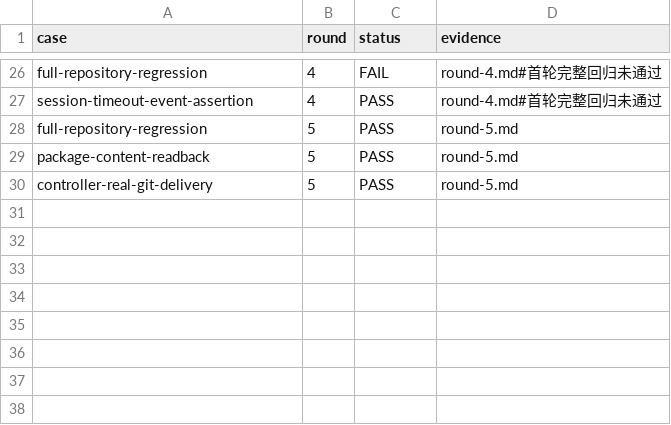
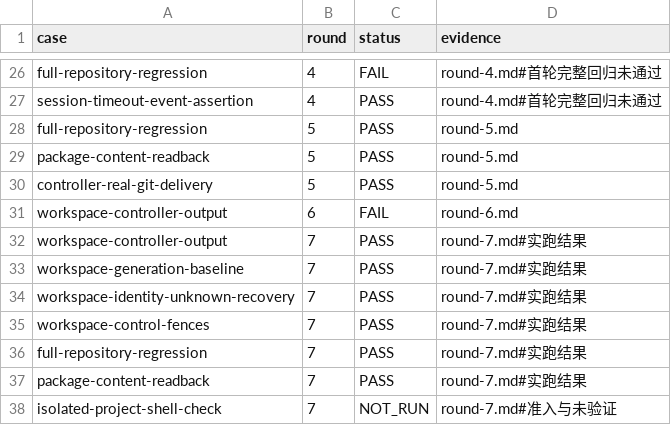
Before and after one commit to HiQ-AI/dingtalk-dsh-assistant, a CSV file: docs/acceptance/execution-foundation/matrix.csv, drawn as a sheet; only a part is shown, gaps mark what is left out; the diff names each change by its address in the sheet, - before the commit and + after, or states it on an @@ line.

```diff
--- a/docs/acceptance/execution-foundation/matrix.csv
+++ b/docs/acceptance/execution-foundation/matrix.csv
+row 31: workspace-controller-output | 6 | FAIL | round-6.md
+row 32: workspace-controller-output | 7 | PASS | round-7.md#实跑结果
+row 33: workspace-generation-baseline | 7 | PASS | round-7.md#实跑结果
+row 34: workspace-identity-unknown-recovery | 7 | PASS | round-7.md#实跑结果
+row 35: workspace-control-fences | 7 | PASS | round-7.md#实跑结果
+row 36: full-repository-regression | 7 | PASS | round-7.md#实跑结果
+row 37: package-content-readback | 7 | PASS | round-7.md#实跑结果
+row 38: isolated-project-shell-check | 7 | NOT_RUN | round-7.md#准入与未验证
```
Also changed, not shown: 13 other files.
